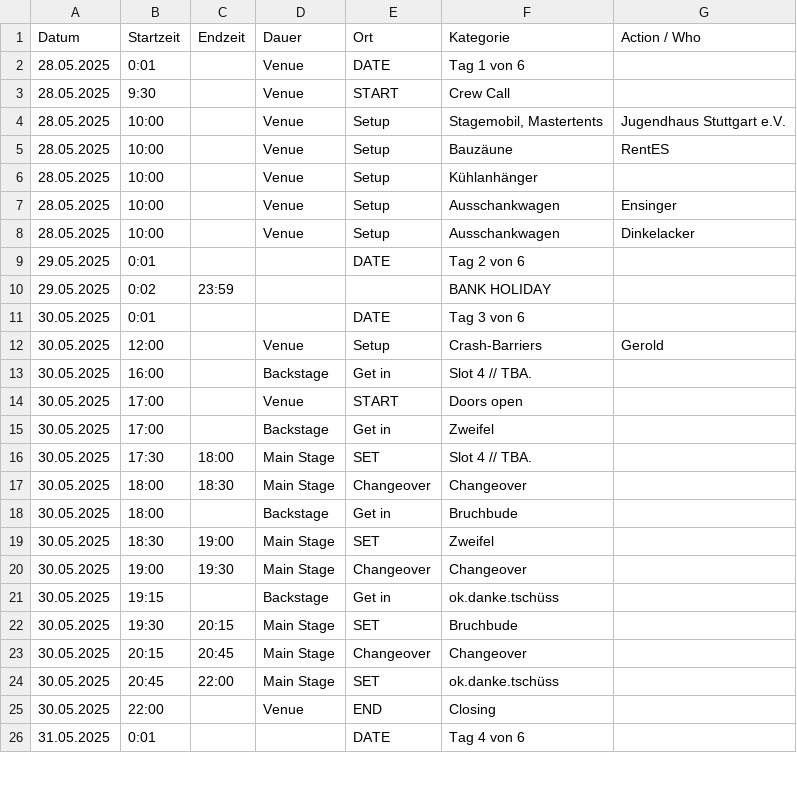
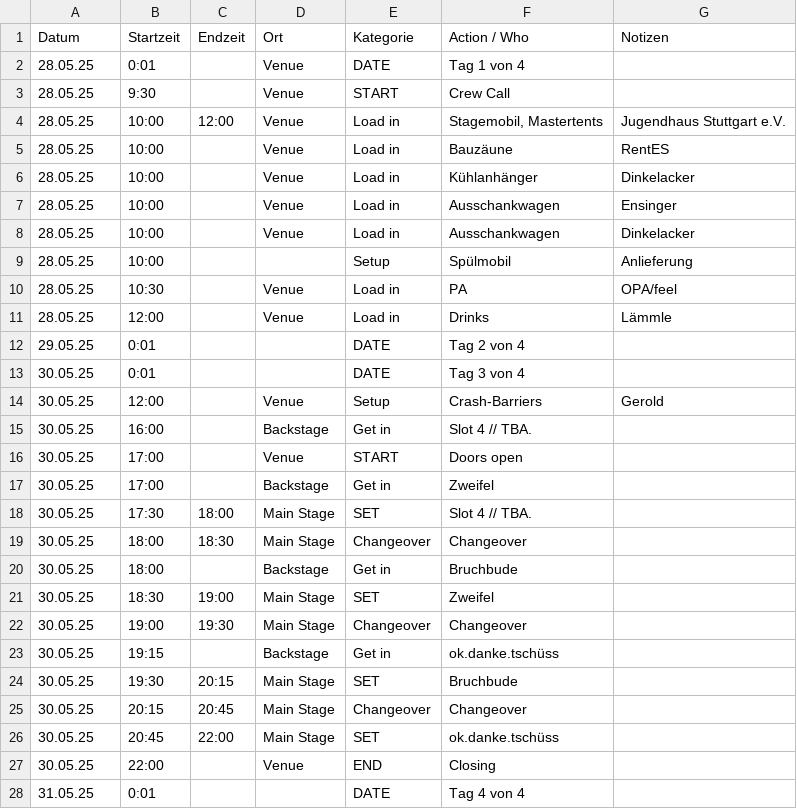
Before and after one commit to goodfillow/goodfillow.github.io, a CSV file: festival_schedule.csv, drawn as a sheet; only a part is shown; the diff covers the shown part only.

Commit message:
Update festival_schedule.csv

```diff
--- a/festival_schedule.csv
+++ b/festival_schedule.csv
@@ -1,26 +1,28 @@
-Datum,Startzeit,Endzeit,Dauer,Ort,Kategorie,Action / Who,
-28.05.2025,0:01,,Venue,DATE,Tag 1 von 6,
-28.05.2025,9:30,,Venue,START,Crew Call,
-28.05.2025,10:00,,Venue,Setup,"Stagemobil, Mastertents",Jugendhaus Stuttgart e.V.
-28.05.2025,10:00,,Venue,Setup,Bauzäune,RentES
-28.05.2025,10:00,,Venue,Setup,Kühlanhänger,
-28.05.2025,10:00,,Venue,Setup,Ausschankwagen,Ensinger
-28.05.2025,10:00,,Venue,Setup,Ausschankwagen,Dinkelacker
-29.05.2025,0:01,,,DATE,Tag 2 von 6,
-29.05.2025,0:02,23:59,,,BANK HOLIDAY,
-30.05.2025,0:01,,,DATE,Tag 3 von 6,
-30.05.2025,12:00,,Venue,Setup,Crash-Barriers,Gerold
-30.05.2025,16:00,,Backstage,Get in,Slot 4 // TBA.,
-30.05.2025,17:00,,Venue,START,Doors open,
-30.05.2025,17:00,,Backstage,Get in,Zweifel,
-30.05.2025,17:30,18:00,Main Stage,SET,Slot 4 // TBA.,
-30.05.2025,18:00,18:30,Main Stage,Changeover,Changeover,
-30.05.2025,18:00,,Backstage,Get in,Bruchbude,
-30.05.2025,18:30,19:00,Main Stage,SET,Zweifel,
-30.05.2025,19:00,19:30,Main Stage,Changeover,Changeover,
-30.05.2025,19:15,,Backstage,Get in,ok.danke.tschüss,
-30.05.2025,19:30,20:15,Main Stage,SET,Bruchbude,
-30.05.2025,20:15,20:45,Main Stage,Changeover,Changeover,
-30.05.2025,20:45,22:00,Main Stage,SET,ok.danke.tschüss,
-30.05.2025,22:00,,Venue,END,Closing,
-31.05.2025,0:01,,,DATE,Tag 4 von 6,
+Datum,Startzeit,Endzeit,Ort,Kategorie,Action / Who,Notizen
+28.05.25,0:01,,Venue,DATE,Tag 1 von 4,
+28.05.25,9:30,,Venue,START,Crew Call,
+28.05.25,10:00,12:00,Venue,Load in,"Stagemobil, Mastertents",Jugendhaus Stuttgart e.V.
+28.05.25,10:00,,Venue,Load in,Bauzäune,RentES
+28.05.25,10:00,,Venue,Load in,Kühlanhänger,Dinkelacker
+28.05.25,10:00,,Venue,Load in,Ausschankwagen,Ensinger
+28.05.25,10:00,,Venue,Load in,Ausschankwagen,Dinkelacker
+28.05.25,10:00,,,Setup,Spülmobil,Anlieferung
+28.05.25,10:30,,Venue,Load in,PA,OPA/feel
+28.05.25,12:00,,Venue,Load in,Drinks,Lämmle
+29.05.25,0:01,,,DATE,Tag 2 von 4,
+30.05.25,0:01,,,DATE,Tag 3 von 4,
+30.05.25,12:00,,Venue,Setup,Crash-Barriers,Gerold
+30.05.25,16:00,,Backstage,Get in,Slot 4 // TBA.,
+30.05.25,17:00,,Venue,START,Doors open,
+30.05.25,17:00,,Backstage,Get in,Zweifel,
+30.05.25,17:30,18:00,Main Stage,SET,Slot 4 // TBA.,
+30.05.25,18:00,18:30,Main Stage,Changeover,Changeover,
+30.05.25,18:00,,Backstage,Get in,Bruchbude,
+30.05.25,18:30,19:00,Main Stage,SET,Zweifel,
+30.05.25,19:00,19:30,Main Stage,Changeover,Changeover,
+30.05.25,19:15,,Backstage,Get in,ok.danke.tschüss,
+30.05.25,19:30,20:15,Main Stage,SET,Bruchbude,
+30.05.25,20:15,20:45,Main Stage,Changeover,Changeover,
+30.05.25,20:45,22:00,Main Stage,SET,ok.danke.tschüss,
+30.05.25,22:00,,Venue,END,Closing,
+31.05.25,0:01,,,DATE,Tag 4 von 4,
```
Also changed, not shown: 3 added rows and 22 edited cells elsewhere in this file.
